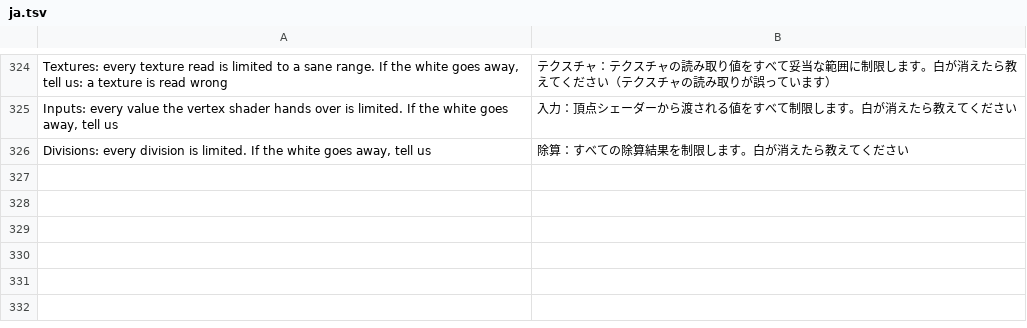
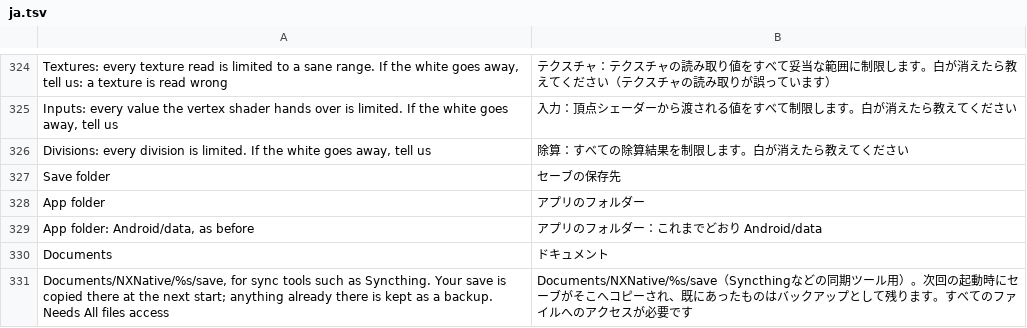
Before and after one commit to simipoB/PKShield-Android, a TSV file: dm/android/app/assets/lang/ja.tsv, drawn as a sheet; only a part is shown, gaps mark what is left out; the diff names each change by its address in the sheet, - before the commit and + after, or states it on an @@ line.

Commit message:
Saves → Save folder: the save in Documents/NXNative/<title id>/save for sync tools (from Arceus #8)
The Arceus Native change (4088d74), brought over: the menu's Saves →
Save folder → Documents puts the save in Documents/NXNative/<title
id>/save, where a sync tool (Syncthing) or a file manager reaches it
while the game is closed. The switch happens at the next start, before
the game mounts its save: copied over, an earlier save there renamed to
save.backup-<date> (never deleted), the old place keeps its copy. Needs
All files access (the menu asks; the manifest has it already). Export
reads from wherever the save is; an import is copied over too.

Galar: one app holds Sword and Shield, so the folder is named after the
running game (DM_PROGRAM_ID: 0100ABF008968000 / 01008DB008C2C000), each
with its own save. Translated in es / fr / ja / pt.

```diff
--- a/dm/android/app/assets/lang/ja.tsv
+++ b/dm/android/app/assets/lang/ja.tsv
+row 327: Save folder | セーブの保存先
+row 328: App folder | アプリのフォルダー
+row 329: App folder: Android/data, as before | アプリのフォルダー：これまでどおり Android/data
+row 330: Documents | ドキュメント
+row 331: Documents/NXNative/%s/save, for sync tools such as Syncthing. Your save is copied there at the next start; anything already there is kept as a backup. Needs All files access | Documents/NXNative/%s/save（Syncthingなどの同期ツール用）。次回の起動時にセーブがそこへコピーされ、既にあったものはバックアップとして残ります。すべてのファイルへのアクセスが必要です
```
Also changed, not shown: dm/android/app/assets/lang/es.tsv, dm/android/app/assets/lang/fr.tsv, 3 other files.
